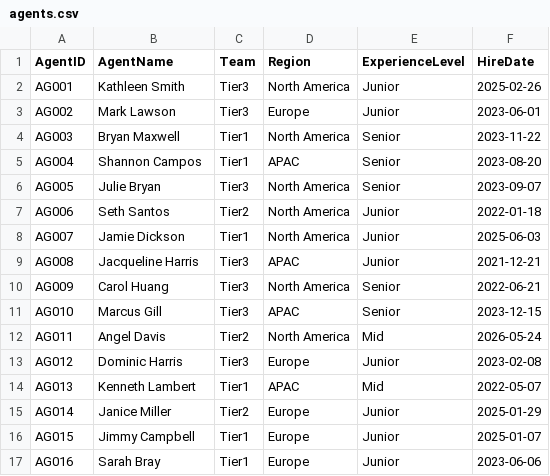
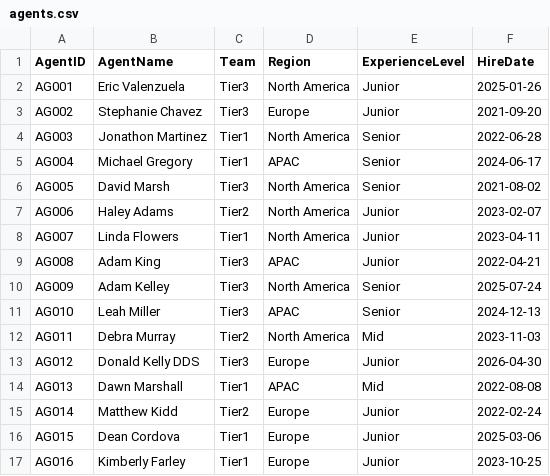
Before and after one commit to sowmikakammili0712-hub/WorkForceIQ-AI, a CSV file: 02_Dataset/Sample/agents.csv, drawn as a sheet; only a part is shown; the diff covers the shown part only.

```diff
--- a/02_Dataset/Sample/agents.csv
+++ b/02_Dataset/Sample/agents.csv
@@ -1,17 +1,17 @@
 AgentID,AgentName,Team,Region,ExperienceLevel,HireDate
-AG001,Kathleen Smith,Tier3,North America,Junior,2025-02-26
-AG002,Mark Lawson,Tier3,Europe,Junior,2023-06-01
-AG003,Bryan Maxwell,Tier1,North America,Senior,2023-11-22
-AG004,Shannon Campos,Tier1,APAC,Senior,2023-08-20
-AG005,Julie Bryan,Tier3,North America,Senior,2023-09-07
-AG006,Seth Santos,Tier2,North America,Junior,2022-01-18
-AG007,Jamie Dickson,Tier1,North America,Junior,2025-06-03
-AG008,Jacqueline Harris,Tier3,APAC,Junior,2021-12-21
-AG009,Carol Huang,Tier3,North America,Senior,2022-06-21
-AG010,Marcus Gill,Tier3,APAC,Senior,2023-12-15
-AG011,Angel Davis,Tier2,North America,Mid,2026-05-24
-AG012,Dominic Harris,Tier3,Europe,Junior,2023-02-08
-AG013,Kenneth Lambert,Tier1,APAC,Mid,2022-05-07
-AG014,Janice Miller,Tier2,Europe,Junior,2025-01-29
-AG015,Jimmy Campbell,Tier1,Europe,Junior,2025-01-07
-AG016,Sarah Bray,Tier1,Europe,Junior,2023-06-06
+AG001,Eric Valenzuela,Tier3,North America,Junior,2025-01-26
+AG002,Stephanie Chavez,Tier3,Europe,Junior,2021-09-20
+AG003,Jonathon Martinez,Tier1,North America,Senior,2022-06-28
+AG004,Michael Gregory,Tier1,APAC,Senior,2024-06-17
+AG005,David Marsh,Tier3,North America,Senior,2021-08-02
+AG006,Haley Adams,Tier2,North America,Junior,2023-02-07
+AG007,Linda Flowers,Tier1,North America,Junior,2023-04-11
+AG008,Adam King,Tier3,APAC,Junior,2022-04-21
+AG009,Adam Kelley,Tier3,North America,Senior,2025-07-24
+AG010,Leah Miller,Tier3,APAC,Senior,2024-12-13
+AG011,Debra Murray,Tier2,North America,Mid,2023-11-03
+AG012,Donald Kelly DDS,Tier3,Europe,Junior,2026-04-30
+AG013,Dawn Marshall,Tier1,APAC,Mid,2022-08-08
+AG014,Matthew Kidd,Tier2,Europe,Junior,2022-02-24
+AG015,Dean Cordova,Tier1,Europe,Junior,2025-03-06
+AG016,Kimberly Farley,Tier1,Europe,Junior,2023-10-25
```
Also changed, not shown: 168 edited cells elsewhere in this file, 2 other files.
